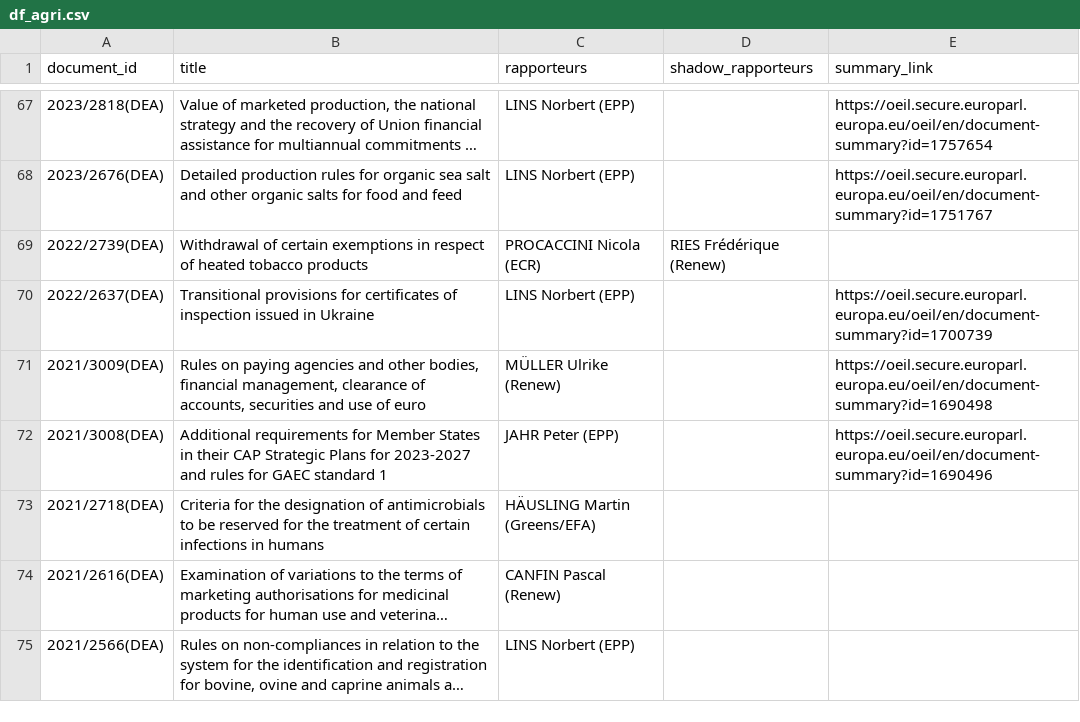
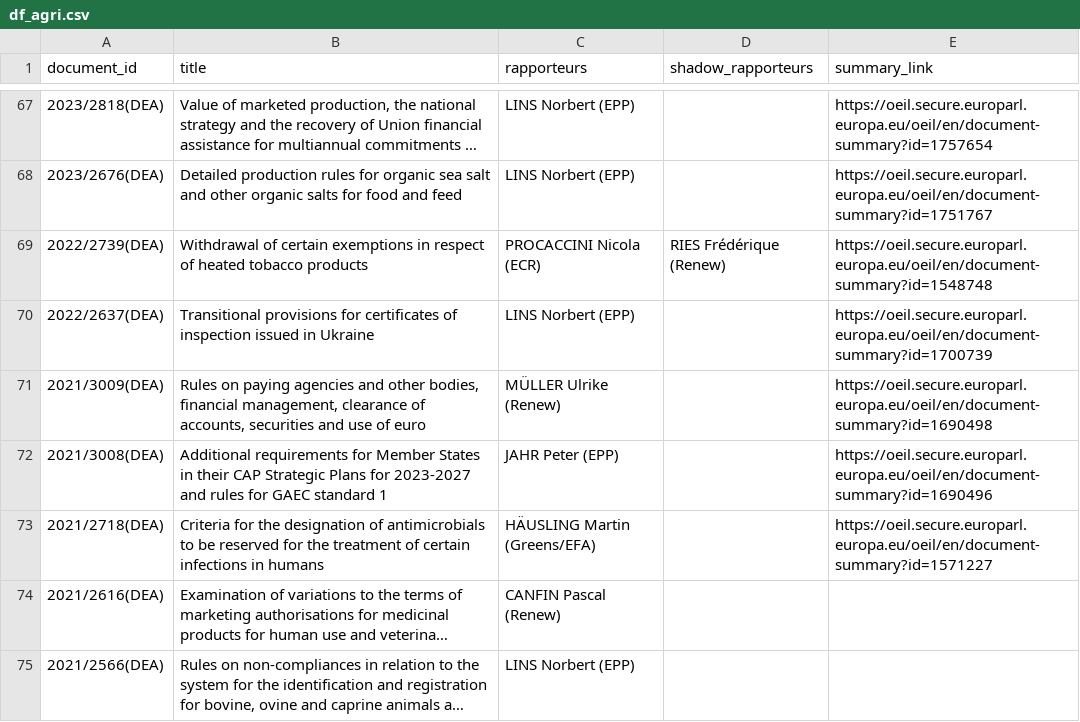
Before and after one commit to CarolineMortensen/Group_project_CSS, a CSV file: df_agri.csv, drawn as a sheet; only a part is shown, gaps mark what is left out; long unchanged cells end in …; the diff names each change by its address in the sheet, - before the commit and + after, or states it on an @@ line.

```diff
--- a/df_agri.csv
+++ b/df_agri.csv
-E69 (summary_link): (empty)
+E69 (summary_link): https://oeil.secure.europarl.europa.eu/oeil/en/document-summary?id=1548748
-E73 (summary_link): (empty)
+E73 (summary_link): https://oeil.secure.europarl.europa.eu/oeil/en/document-summary?id=1571227
```
Also changed, not shown: 2 other files.
